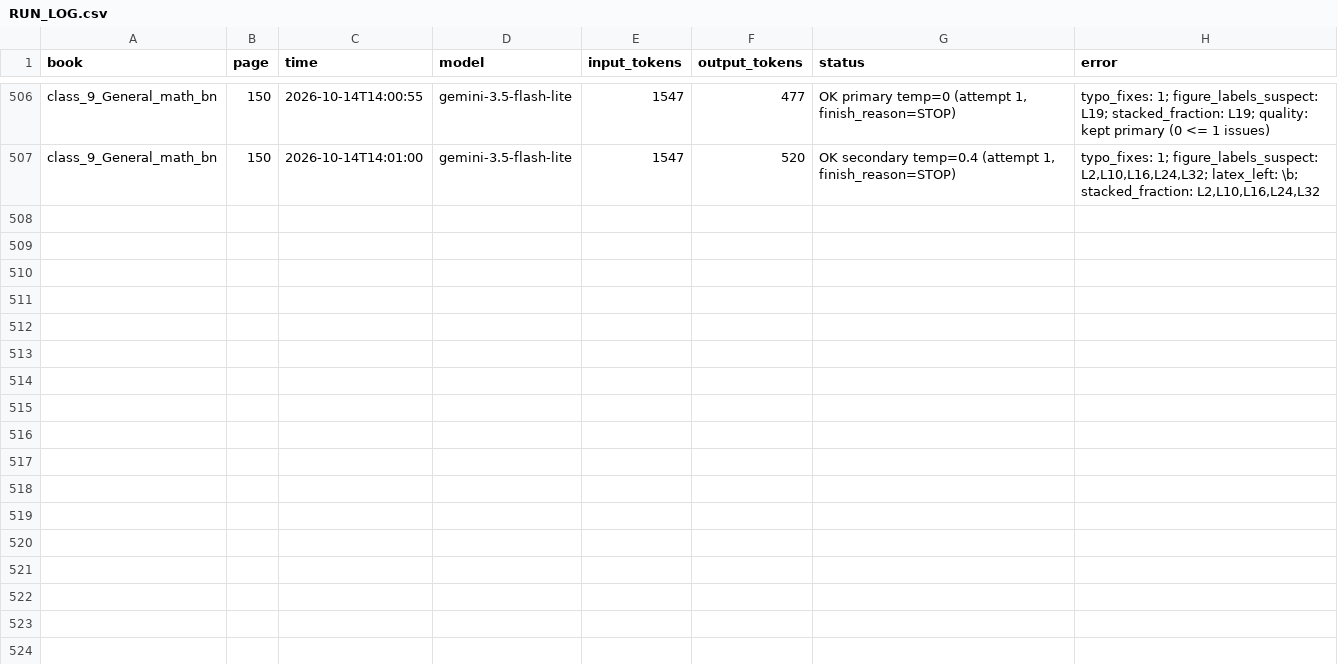
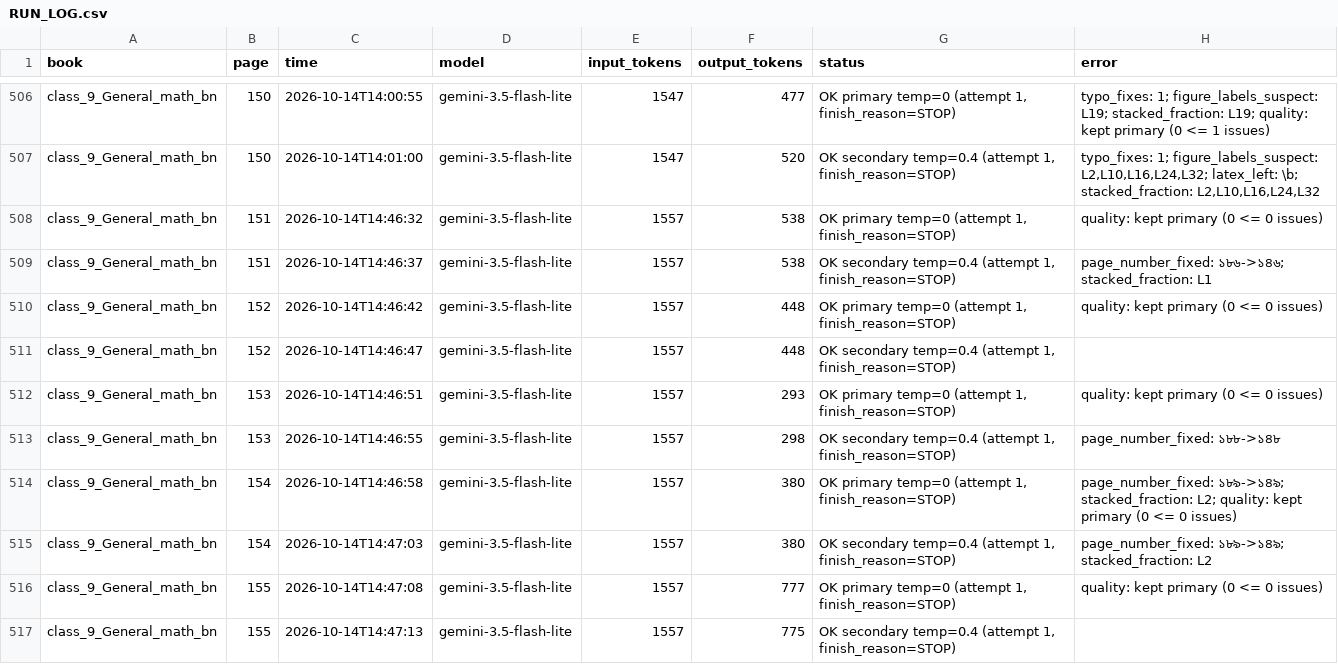
Before and after one commit to hasanpeal545-ai/mathai-bangladesh, a CSV file: backend/data/ocr_gemini/RUN_LOG.csv, drawn as a sheet; only a part is shown, gaps mark what is left out; the diff covers the shown part only.

```diff
--- a/backend/data/ocr_gemini/RUN_LOG.csv
+++ b/backend/data/ocr_gemini/RUN_LOG.csv
@@ -507 +507,11 @@ class_9_General_math_bn,150,2026-10-14T14:00:55,gemini-3.5-flash-lite,1547,477,"
 class_9_General_math_bn,150,2026-10-14T14:01:00,gemini-3.5-flash-lite,1547,520,"OK secondary temp=0.4 (attempt 1, finish_reason=STOP)","typo_fixes: 1; figure_labels_suspect: L2,L10,L16,L24,L32; latex_left: \b; stacked_fraction: L2,L10,L16,L24,L32"
+class_9_General_math_bn,151,2026-10-14T14:46:32,gemini-3.5-flash-lite,1557,538,"OK primary temp=0 (attempt 1, finish_reason=STOP)",quality: kept primary (0 <= 0 issues)
+class_9_General_math_bn,151,2026-10-14T14:46:37,gemini-3.5-flash-lite,1557,538,"OK secondary temp=0.4 (attempt 1, finish_reason=STOP)",page_number_fixed: ১৮৬->১৪৬; stacked_fraction: L1
+class_9_General_math_bn,152,2026-10-14T14:46:42,gemini-3.5-flash-lite,1557,448,"OK primary temp=0 (attempt 1, finish_reason=STOP)",quality: kept primary (0 <= 0 issues)
+class_9_General_math_bn,152,2026-10-14T14:46:47,gemini-3.5-flash-lite,1557,448,"OK secondary temp=0.4 (attempt 1, finish_reason=STOP)",
+class_9_General_math_bn,153,2026-10-14T14:46:51,gemini-3.5-flash-lite,1557,293,"OK primary temp=0 (attempt 1, finish_reason=STOP)",quality: kept primary (0 <= 0 issues)
+class_9_General_math_bn,153,2026-10-14T14:46:55,gemini-3.5-flash-lite,1557,298,"OK secondary temp=0.4 (attempt 1, finish_reason=STOP)",page_number_fixed: ১৮৮->১৪৮
+class_9_General_math_bn,154,2026-10-14T14:46:58,gemini-3.5-flash-lite,1557,380,"OK primary temp=0 (attempt 1, finish_reason=STOP)",page_number_fixed: ১৮৯->১৪৯; stacked_fraction: L2; quality: kept primary (0 <= 0 issues)
+class_9_General_math_bn,154,2026-10-14T14:47:03,gemini-3.5-flash-lite,1557,380,"OK secondary temp=0.4 (attempt 1, finish_reason=STOP)",page_number_fixed: ১৮৯->১৪৯; stacked_fraction: L2
+class_9_General_math_bn,155,2026-10-14T14:47:08,gemini-3.5-flash-lite,1557,777,"OK primary temp=0 (attempt 1, finish_reason=STOP)",quality: kept primary (0 <= 0 issues)
+class_9_General_math_bn,155,2026-10-14T14:47:13,gemini-3.5-flash-lite,1557,775,"OK secondary temp=0.4 (attempt 1, finish_reason=STOP)",
```
Also changed, not shown: 10 added rows elsewhere in this file, paper/check/digit_disagreements.csv, 42 other files.
